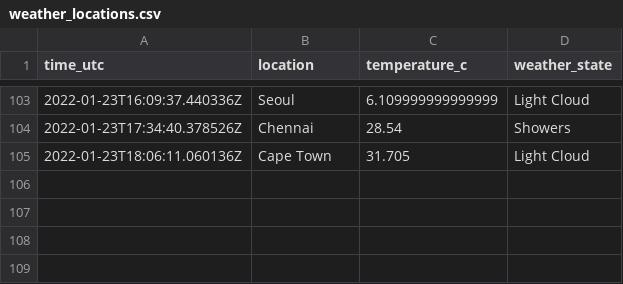
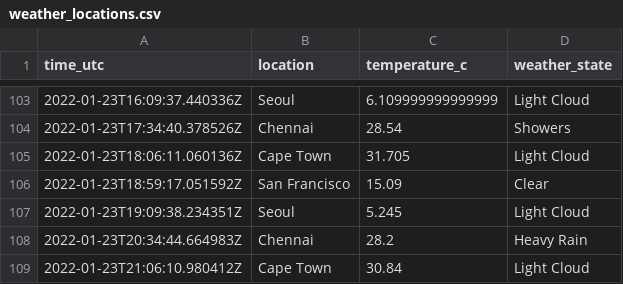
Before and after one commit to n-venkatesan/medium-articles, a CSV file: articles/github-actions/weather_locations.csv, drawn as a sheet; only a part is shown, gaps mark what is left out.

```diff
--- a/articles/github-actions/weather_locations.csv
+++ b/articles/github-actions/weather_locations.csv
@@ -105 +105,5 @@ time_utc,location,temperature_c,weather_state
 2022-01-23T18:06:11.060136Z,Cape Town,31.705,Light Cloud
+2022-01-23T18:59:17.051592Z,San Francisco,15.09,Clear
+2022-01-23T19:09:38.234351Z,Seoul,5.245,Light Cloud
+2022-01-23T20:34:44.664983Z,Chennai,28.2,Heavy Rain
+2022-01-23T21:06:10.980412Z,Cape Town,30.84,Light Cloud
```
Also changed, not shown: 1 other file.
